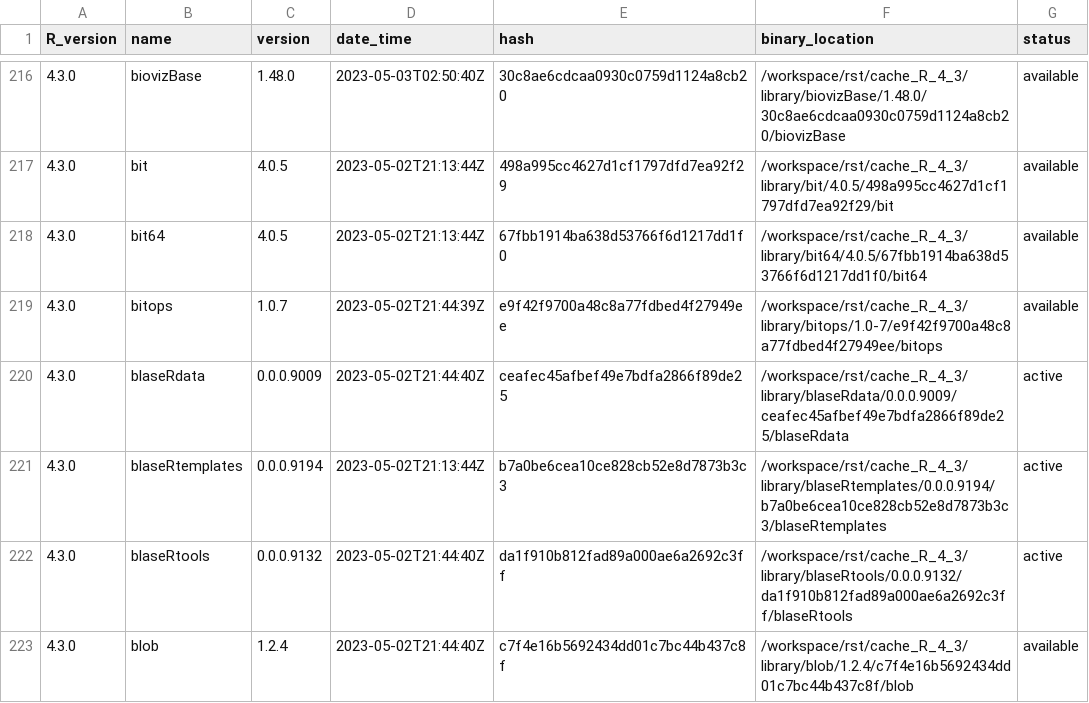
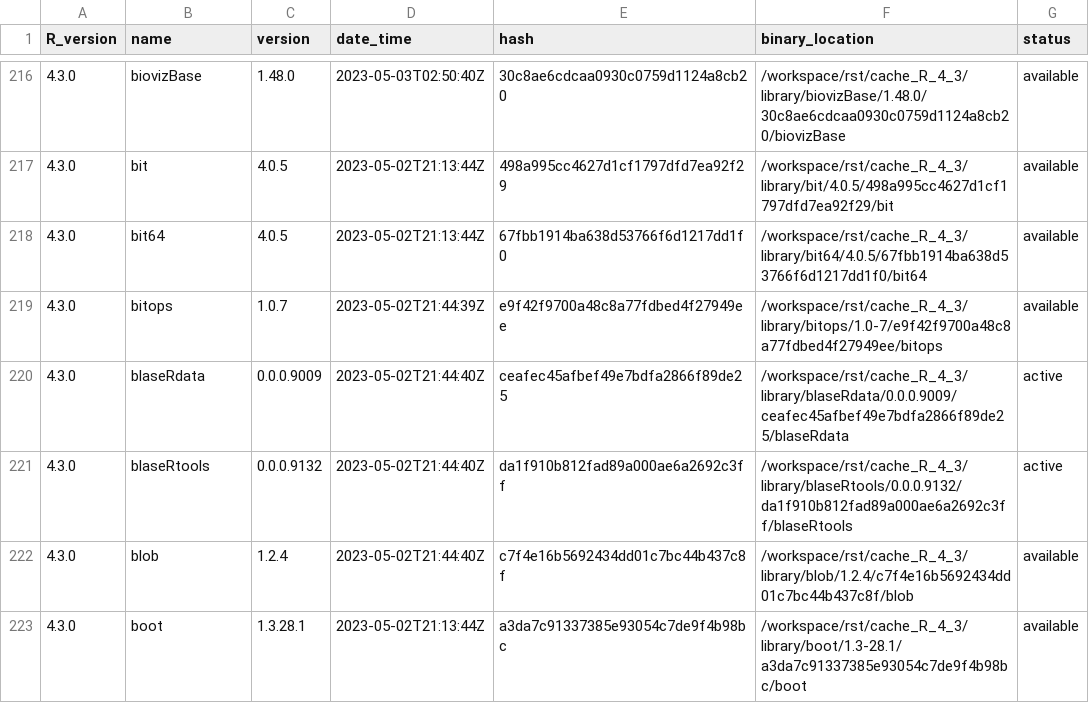
Before and after one commit to blaserlab/baiocchi_long, a TSV file: library_catalogs/blas02_baiocchi_long.tsv, drawn as a sheet; only a part is shown, gaps mark what is left out; the shorter side is filled out with more unchanged rows.

```diff
--- a/library_catalogs/blas02_baiocchi_long.tsv
+++ b/library_catalogs/blas02_baiocchi_long.tsv
@@ -220,3 +220,2 @@ R_version	name	version	date_time	hash	binary_location	status
 4.3.0	blaseRdata	0.0.0.9009	2023-05-02T21:44:40Z	ceafec45afbef49e7bdfa2866f89de25	/workspace/rst/cache_R_4_3/library/blaseRdata/0.0.0.9009/ceafec45afbef49e7bdfa2866f89de25/blaseRdata	active
-4.3.0	blaseRtemplates	0.0.0.9194	2023-05-02T21:13:44Z	b7a0be6cea10ce828cb52e8d7873b3c3	/workspace/rst/cache_R_4_3/library/blaseRtemplates/0.0.0.9194/b7a0be6cea10ce828cb52e8d7873b3c3/blaseRtemplates	active
 4.3.0	blaseRtools	0.0.0.9132	2023-05-02T21:44:40Z	da1f910b812fad89a000ae6a2692c3ff	/workspace/rst/cache_R_4_3/library/blaseRtools/0.0.0.9132/da1f910b812fad89a000ae6a2692c3ff/blaseRtools	active
```
Also changed, not shown: 2 other files.
